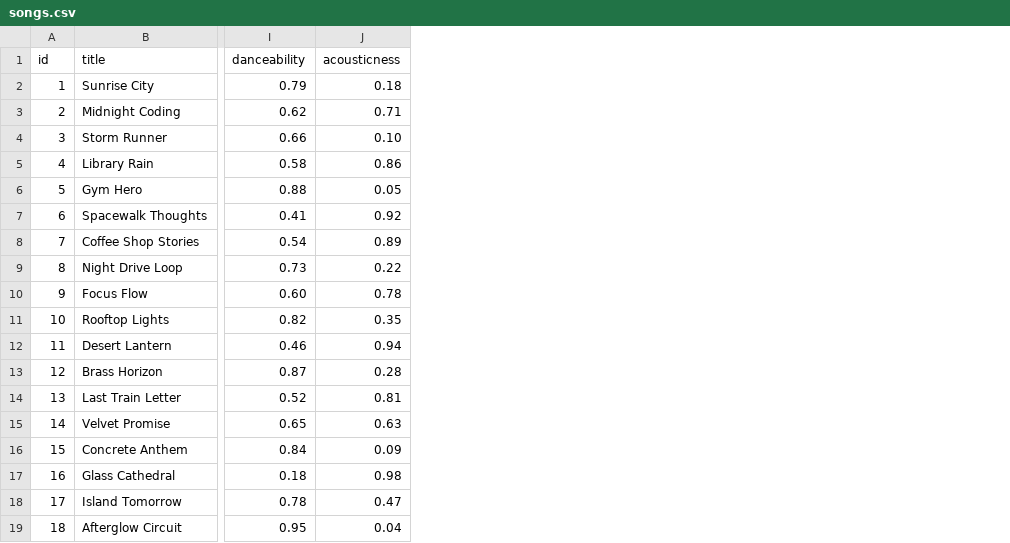
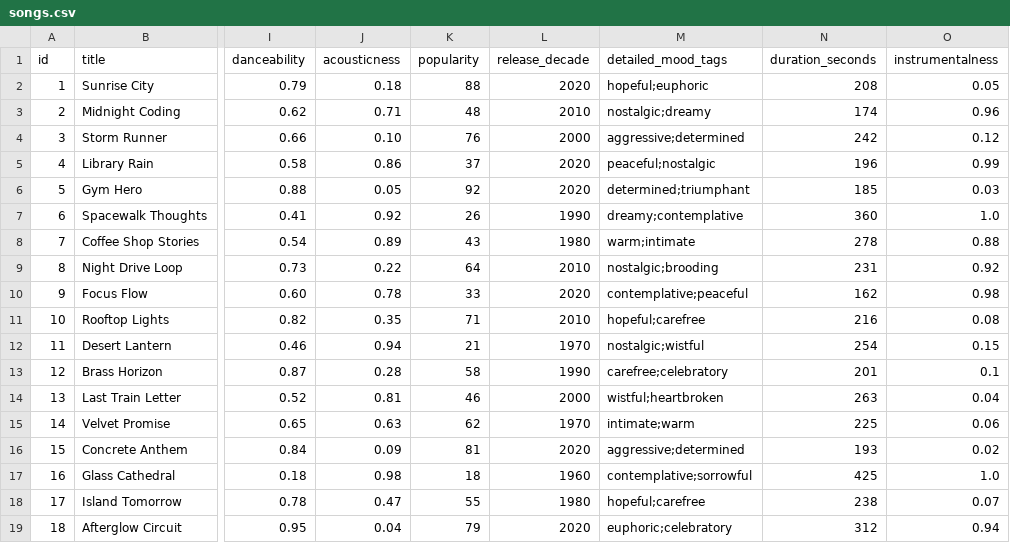
Before and after one commit to THEFLASH10002/ai110-module3show-musicrecommendersimulation-starter, a CSV file: data/songs.csv, drawn as a sheet; only a part is shown, gaps mark what is left out; the diff names each change by its address in the sheet, - before the commit and + after, or states it on an @@ line.

Commit message:
Add advanced song features, scoring strategies, diversity, and CLI tables

```diff
--- a/data/songs.csv
+++ b/data/songs.csv
+column K (popularity), rows 2-19: 88 | 48 | 76 | 37 | 92 | 26 | 43 | 64 | 33 | 71 | 21 | 58 | 46 | 62 | 81 | 18 | 55 | 79
+column L (release_decade), rows 2-19: 2020 | 2010 | 2000 | 2020 | 2020 | 1990 | 1980 | 2010 | 2020 | 2010 | 1970 | 1990 | 2000 | 1970 | 2020 | 1960 | 1980 | 2020
+column M (detailed_mood_tags), rows 2-19: hopeful;euphoric | nostalgic;dreamy | aggressive;determined | peaceful;nostalgic | determined;triumphant | dreamy;contemplative | warm;intimate | nostalgic;brooding | contemplative;peaceful | hopeful;carefree | nostalgic;wistful | carefree;celebratory | wistful;heartbroken | intimate;warm | aggressive;determined | contemplative;sorrowful | hopeful;carefree | euphoric;celebratory
+column N (duration_seconds), rows 2-19: 208 | 174 | 242 | 196 | 185 | 360 | 278 | 231 | 162 | 216 | 254 | 201 | 263 | 225 | 193 | 425 | 238 | 312
+column O (instrumentalness), rows 2-19: 0.05 | 0.96 | 0.12 | 0.99 | 0.03 | 1.0 | 0.88 | 0.92 | 0.98 | 0.08 | 0.15 | 0.1 | 0.04 | 0.06 | 0.02 | 1.0 | 0.07 | 0.94
```
Also changed, not shown: 7 other files.
